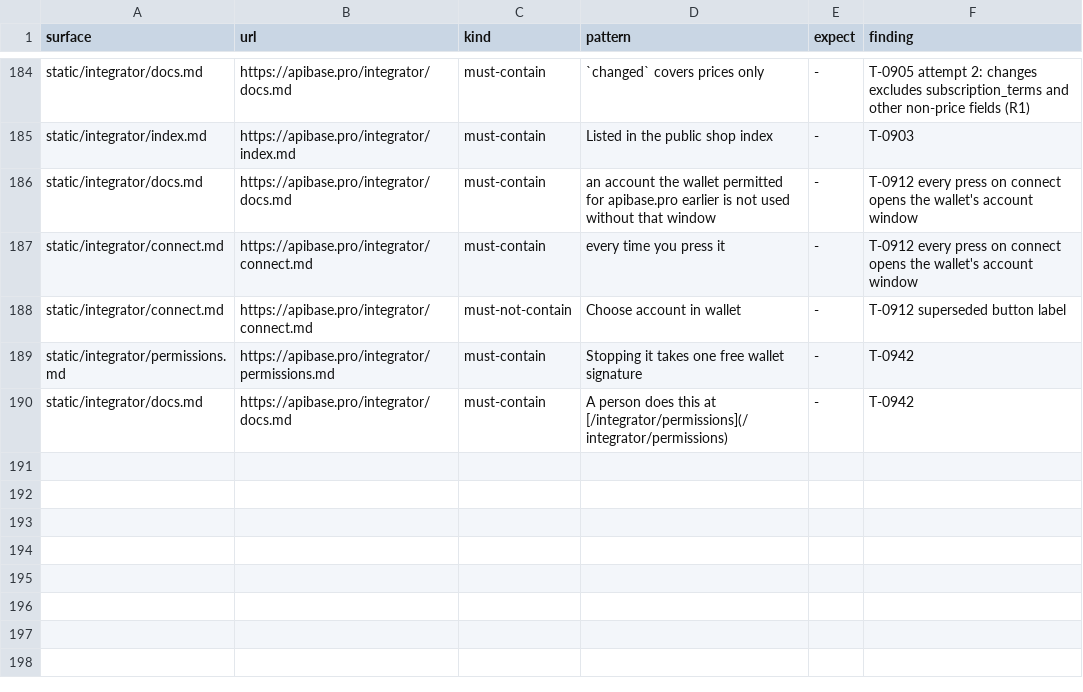
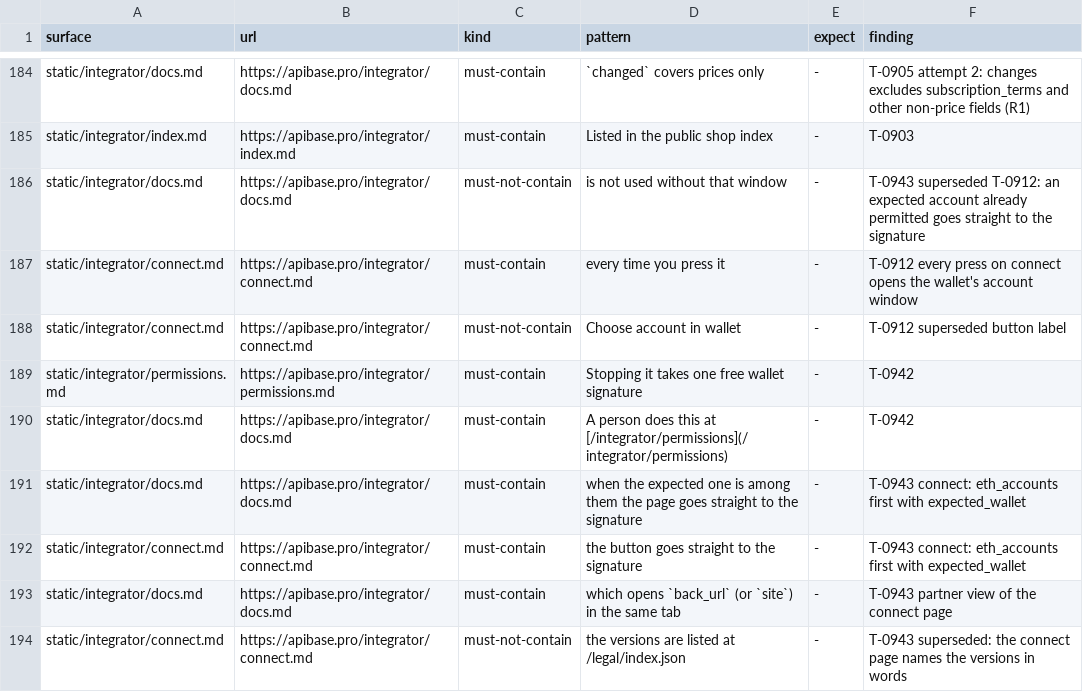
Before and after one commit to whiteknightonhorse/APIbase, a TSV file: config/site-claims.tsv, drawn as a sheet; only a part is shown, gaps mark what is left out.

```diff
--- a/config/site-claims.tsv
+++ b/config/site-claims.tsv
@@ -185,3 +185,3 @@ static/integrator/docs.md	https://apibase.pro/integrator/docs.md	must-contain	`c
 static/integrator/index.md	https://apibase.pro/integrator/index.md	must-contain	Listed in the public shop index	-	T-0903
-static/integrator/docs.md	https://apibase.pro/integrator/docs.md	must-contain	an account the wallet permitted for apibase.pro earlier is not used without that window	-	T-0912 every press on connect opens the wallet's account window
+static/integrator/docs.md	https://apibase.pro/integrator/docs.md	must-not-contain	is not used without that window	-	T-0943 superseded T-0912: an expected account already permitted goes straight to the signature
 static/integrator/connect.md	https://apibase.pro/integrator/connect.md	must-contain	every time you press it	-	T-0912 every press on connect opens the wallet's account window
@@ -190 +190,5 @@ static/integrator/permissions.md	https://apibase.pro/integrator/permissions.md	m
 static/integrator/docs.md	https://apibase.pro/integrator/docs.md	must-contain	A person does this at [/integrator/permissions](/integrator/permissions)	-	T-0942
+static/integrator/docs.md	https://apibase.pro/integrator/docs.md	must-contain	when the expected one is among them the page goes straight to the signature	-	T-0943 connect: eth_accounts first with expected_wallet
+static/integrator/connect.md	https://apibase.pro/integrator/connect.md	must-contain	the button goes straight to the signature	-	T-0943 connect: eth_accounts first with expected_wallet
+static/integrator/docs.md	https://apibase.pro/integrator/docs.md	must-contain	which opens `back_url` (or `site`) in the same tab	-	T-0943 partner view of the connect page
+static/integrator/connect.md	https://apibase.pro/integrator/connect.md	must-not-contain	the versions are listed at /legal/index.json	-	T-0943 superseded: the connect page names the versions in words
```
Also changed, not shown: 14 other files.
